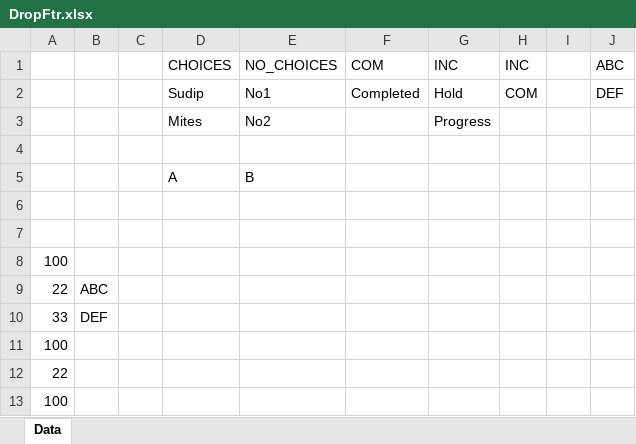
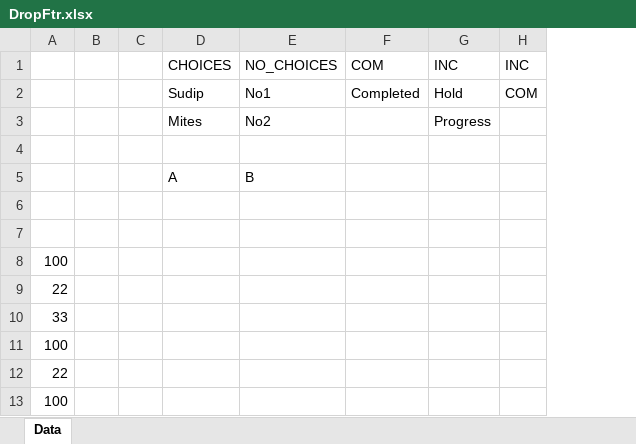
Before and after one commit to Sudip-byte/apache-poi-POC, an Excel workbook: DropFtr.xlsx, sheet Data, drawn as a sheet; values as stored, in another font and other column widths than the file's, no borders; removed rows and columns are numbered as before the commit, all else as after; the diff names each change by its address in the sheet, - before the commit and + after, or states it on an @@ line.

```diff
--- a/DropFtr.xlsx (sheet Data)
+++ b/DropFtr.xlsx (sheet Data)
-column B, rows 9-10: ABC | DEF
+column B, empty
-column I, empty
-column J (ABC), row 2: DEF
```
Also changed, not shown: Exams list.xlsx, output/DropFt.xlsx, 10 other files.
